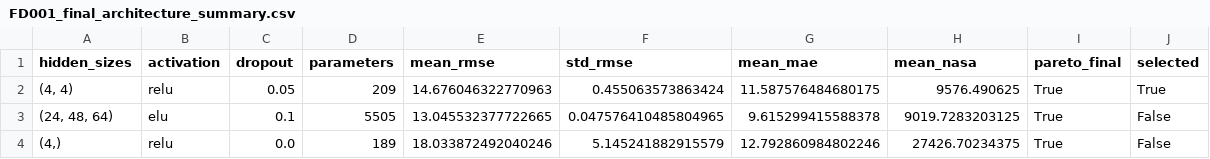
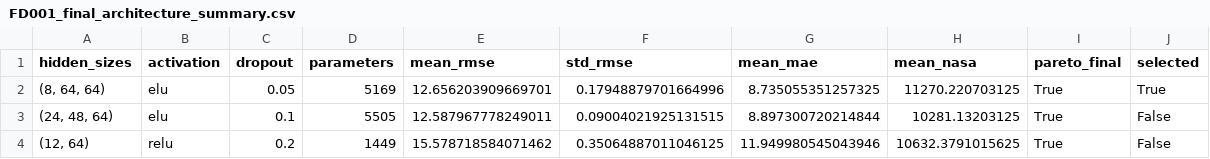
Before and after one commit to eitt/measurement-and-control, a CSV file: mopso_results/FD001_final_architecture_summary.csv, drawn as a sheet.

```diff
--- a/mopso_results/FD001_final_architecture_summary.csv
+++ b/mopso_results/FD001_final_architecture_summary.csv
@@ -1,4 +1,4 @@
 hidden_sizes,activation,dropout,parameters,mean_rmse,std_rmse,mean_mae,mean_nasa,pareto_final,selected
-"(4, 4)",relu,0.05,209,14.676046322770963,0.455063573863424,11.587576484680175,9576.490625,True,True
-"(24, 48, 64)",elu,0.1,5505,13.045532377722665,0.047576410485804965,9.615299415588378,9019.7283203125,True,False
-"(4,)",relu,0.0,189,18.033872492040246,5.145241882915579,12.792860984802246,27426.70234375,True,False
+"(8, 64, 64)",elu,0.05,5169,12.656203909669701,0.17948879701664996,8.735055351257325,11270.220703125,True,True
+"(24, 48, 64)",elu,0.1,5505,12.587967778249011,0.09004021925131515,8.897300720214844,10281.13203125,True,False
+"(12, 64)",relu,0.2,1449,15.578718584071462,0.35064887011046125,11.949980545043946,10632.3791015625,True,False
```
Also changed, not shown: mopso_results/FD001_final_seed_results.csv, mopso_results/FD001_mopso_all_evaluations.csv, 9 other files.
